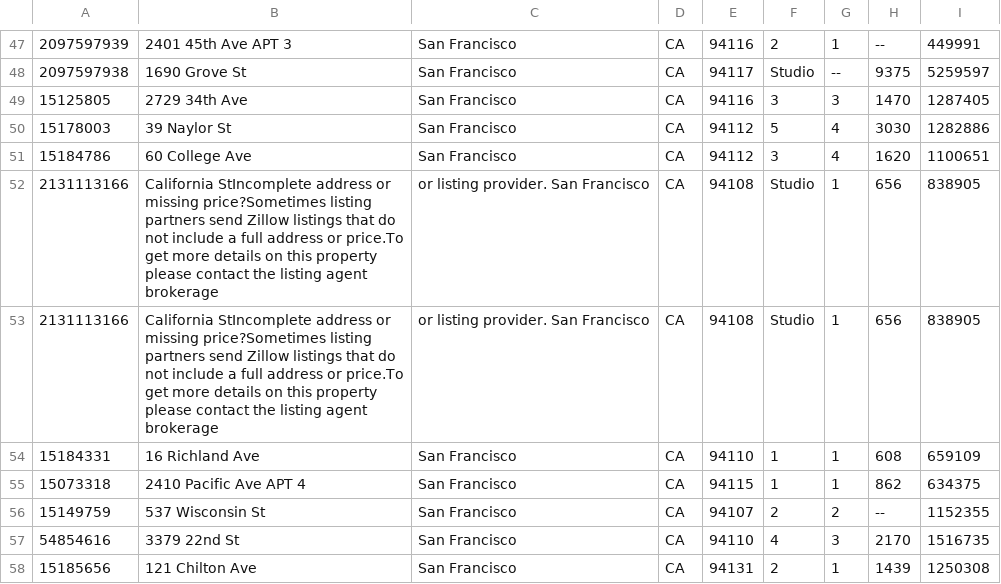
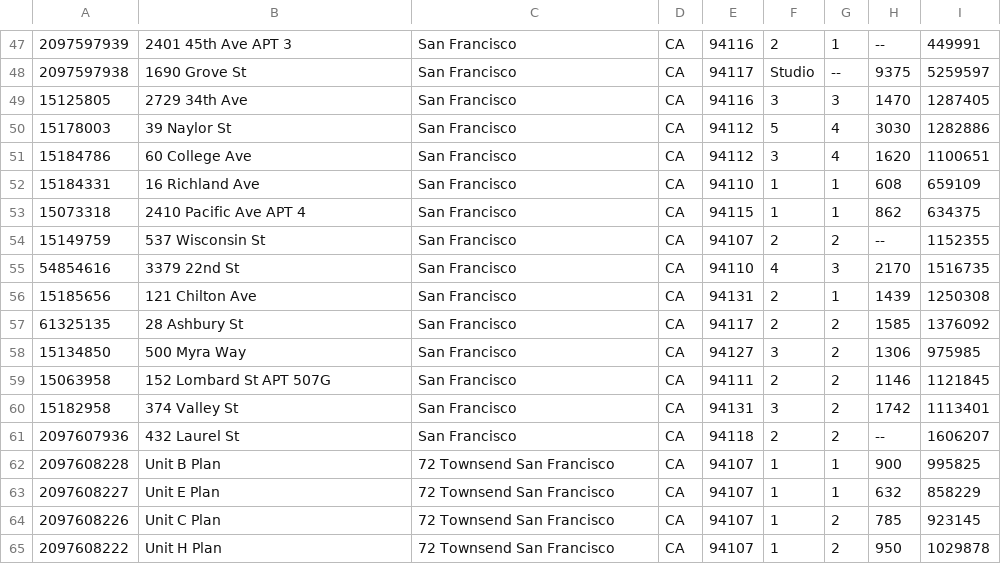
Before and after one commit to nikhilrampal15/q3project, a CSV file: data/propertyInfo/san-francisco-ca.csv, drawn as a sheet; only a part is shown, gaps mark what is left out; the shorter side is filled out with more unchanged rows; the diff names each change by its address in the sheet, - before the commit and + after, or states it on an @@ line.

Commit message:
collected more data

```diff
--- a/data/propertyInfo/san-francisco-ca.csv
+++ b/data/propertyInfo/san-francisco-ca.csv
-row 52: 2131113166 | California StIncomplete address or missing price?Sometimes listing partners send Zillow listings that do not include a full address or price.To get more details on this property please contact the listing agent brokerage | or listing provider. San Francisco | CA | 94108 | Studio | 1 | 656 | 838905
-row 53: 2131113166 | California StIncomplete address or missing price?Sometimes listing partners send Zillow listings that do not include a full address or price.To get more details on this property please contact the listing agent brokerage | or listing provider. San Francisco | CA | 94108 | Studio | 1 | 656 | 838905
```
Also changed, not shown: 48 other files.
